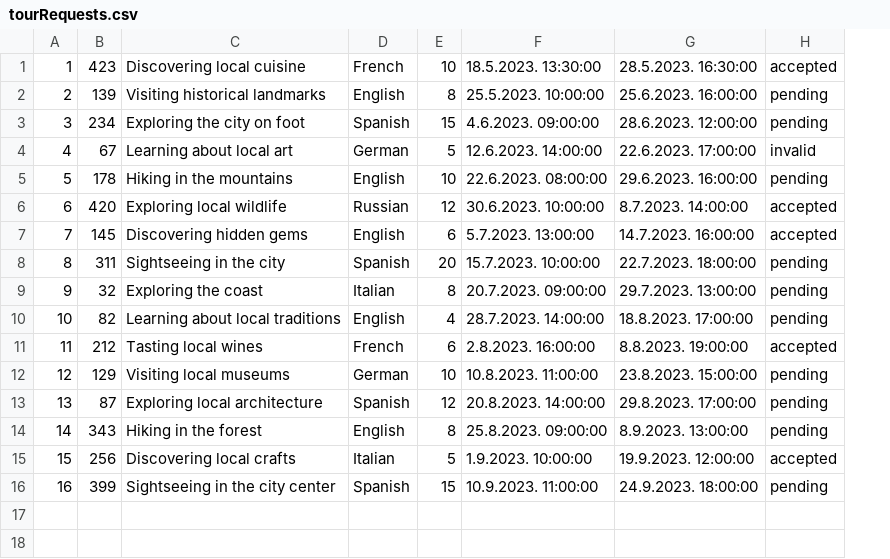
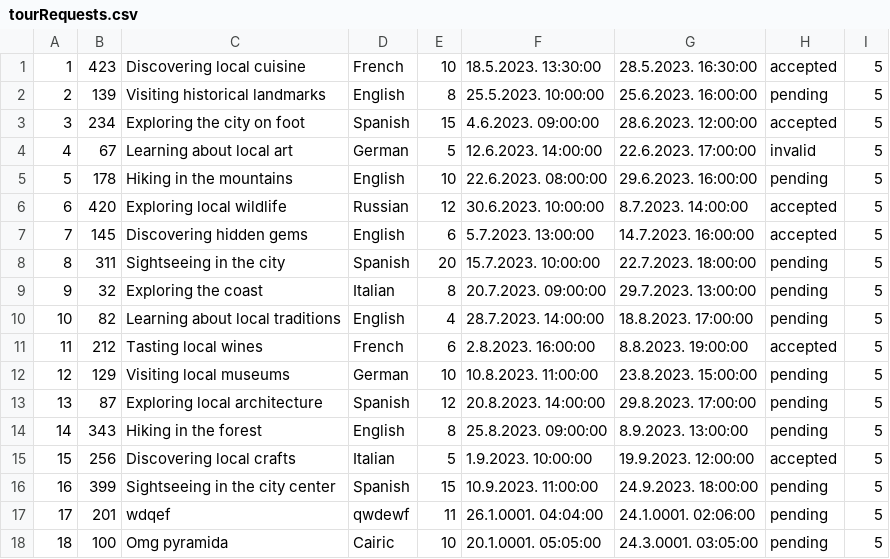
Before and after one commit to mil184/SIMS-tim-B, a CSV file: SIMS-Initial-Project-main/InitialProject/InitialProject/Resources/Data/tourRequests.csv, drawn as a sheet; the diff names each change by its address in the sheet, - before the commit and + after, or states it on an @@ line.

```diff
--- a/SIMS-Initial-Project-main/InitialProject/InitialProject/Resources/Data/tourRequests.csv
+++ b/SIMS-Initial-Project-main/InitialProject/InitialProject/Resources/Data/tourRequests.csv
+column I, rows 1-16: all 5
-H3: pending
+H3: accepted
+row 17: 17 | 201 | wdqef | qwdewf | 11 | 26.1.0001. 04:04:00 | 24.1.0001. 02:06:00 | pending | 5
+row 18: 18 | 100 | Omg pyramida | Cairic | 10 | 20.1.0001. 05:05:00 | 24.3.0001. 03:05:00 | pending | 5
```
Also changed, not shown: SIMS-Initial-Project-main/InitialProject/InitialProject/Resources/Data/checkpoints.csv, SIMS-Initial-Project-main/InitialProject/InitialProject/Resources/Data/images.csv, 5 other files.
